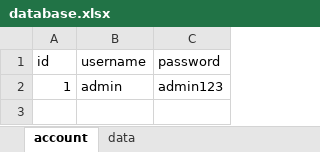
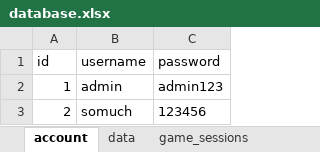
Before and after one commit to So-Much/calculator, an Excel workbook: data/database.xlsx, sheet account, drawn as a sheet; values as stored, in another font and other column widths than the file's, no borders; the diff names each change by its address in the sheet, - before the commit and + after, or states it on an @@ line.

```diff
--- a/data/database.xlsx (sheet account)
+++ b/data/database.xlsx (sheet account)
+sheet tab: game_sessions
+row 3: 2 | somuch | 123456
```
Also changed, not shown: sheet data, 9 other files.
